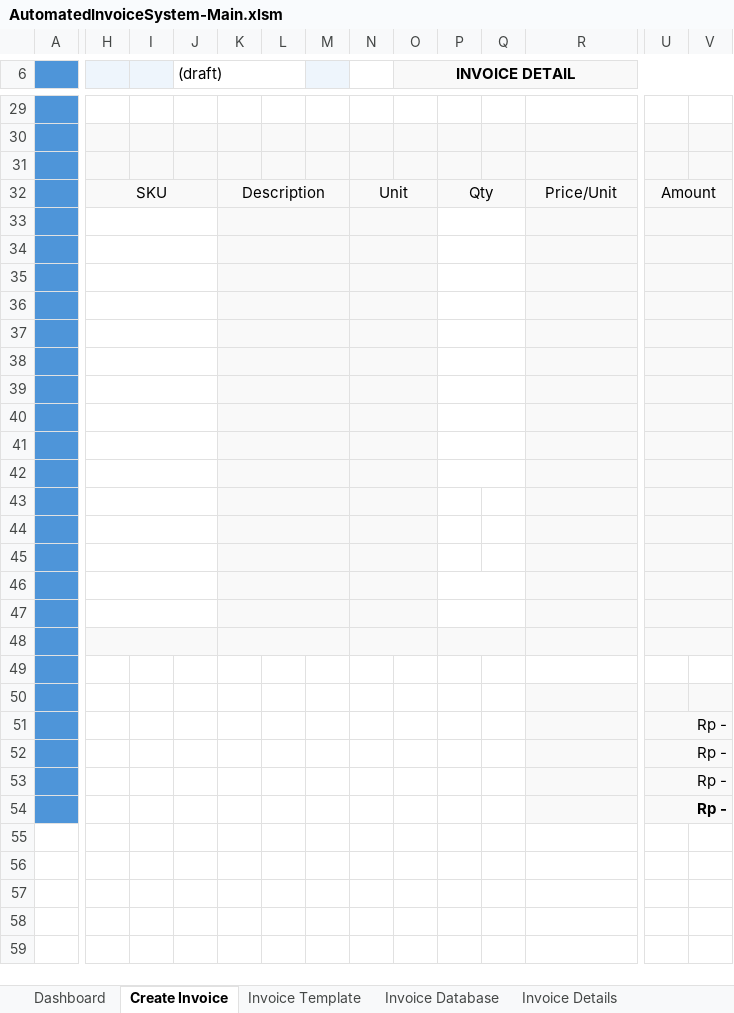
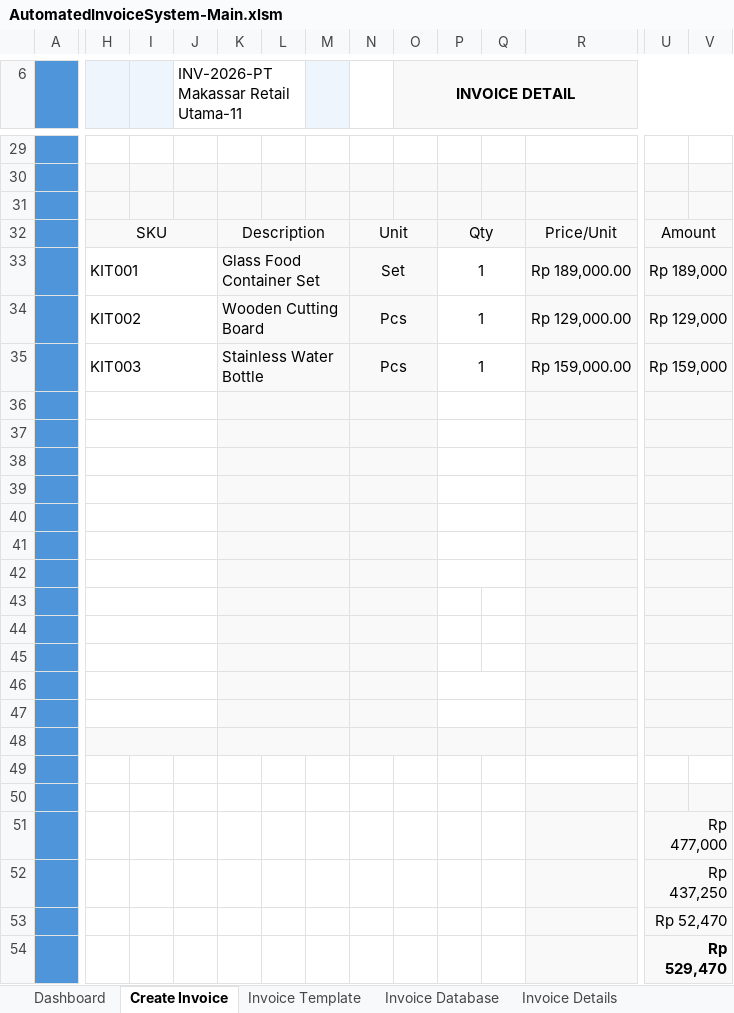
Before and after one commit to ahmadghossan/Excel-VBA-Automated-Invoicing-System, an Excel workbook: workbook/AutomatedInvoiceSystem-Main.xlsm, sheet Create Invoice, drawn as a sheet; only a part is shown, gaps mark what is left out; values as stored, in another font and other column widths than the file's, no borders; charts and pictures not drawn; removed rows and columns are numbered as before the commit, all else as after; rows hold the shown columns only; the diff covers the shown part only; the diff names each change by its address in the sheet, - before the commit and + after, or states it on an @@ line.

Commit message:
Add feature export invoice to PDF

```diff
--- a/workbook/AutomatedInvoiceSystem-Main.xlsm (sheet Create Invoice)
+++ b/workbook/AutomatedInvoiceSystem-Main.xlsm (sheet Create Invoice)
-J6: (draft)
+J6: INV-2026-PT Makassar Retail Utama-11
-row 33: (empty)
+row 33:  | KIT001 |  |  | Glass Food Container Set |  |  | Set |  | 1 |  | Rp 189,000.00 | Rp 189,000
+row 34:  | KIT002 |  |  | Wooden Cutting Board |  |  | Pcs |  | 1 |  | Rp 129,000.00 | Rp 129,000
+row 35:  | KIT003 |  |  | Stainless Water Bottle |  |  | Pcs |  | 1 |  | Rp 159,000.00 | Rp 159,000
-P41:Q41 merged
-P42:Q42 merged
+P46:Q46 merged
+P47:Q47 merged
-H48:J48 fill: none
+H48:J48 fill: #F9F9F9
-P48:Q48 fill: none
+P48:Q48 fill: #F9F9F9
-H47:J47 merged
-K49:O49 fill: #F9F9F9
+K49:O49 fill: none
-K47:M47 merged
-N47:O47 merged
-P47:Q47 merged
-R49:V49 fill: #F9F9F9
+R49:V49 fill: none
-R47:T47 merged
-U47:V47 merged
-H50:Q50 fill: #F9F9F9
+H50:Q50 fill: none
-H48:J48 merged
-K48:M48 merged
-N48:O48 merged
-P48:Q48 merged
-R48:T48 merged
-U48:V48 merged
-row 49: (empty)
-row 50: (empty)
-U51: Rp -
+U51: Rp 477,000
-U52: Rp -
+U52: Rp 437,250
-U53: Rp -
+U53: Rp 52,470
-U54: Rp -
+U54: Rp 529,470
```
Also changed, not shown: 9 edited cells and cell formats elsewhere in this sheet, sheet Invoice Template, sheet Invoice Details, sheet Invoice Database, formulas that keep their value, charts or pictures, 4 other files.
